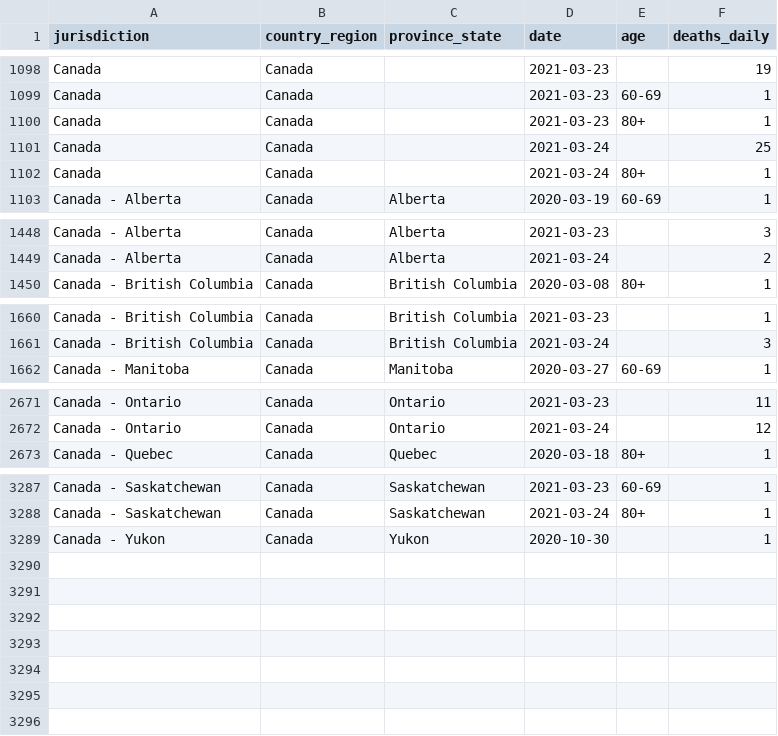
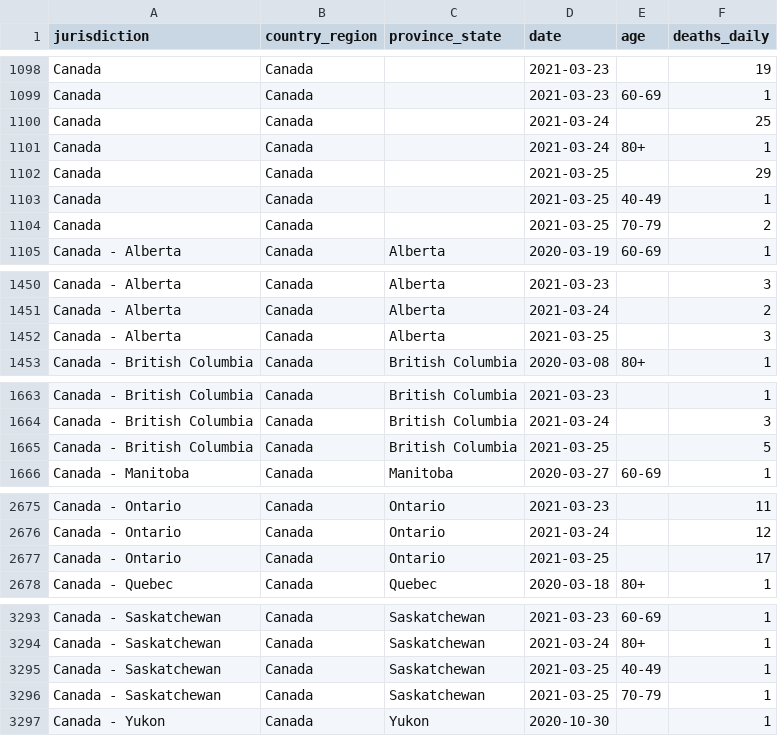
Before and after one commit to ApexRMS/covid19sim, a CSV file: data/deaths-detailed-canada-output.csv, drawn as a sheet; only a part is shown, gaps mark what is left out; removed rows and columns are numbered as before the commit, all else as after; the diff covers the shown part only; the diff names each change by its address in the sheet, - before the commit and + after, or states it on an @@ line.

```diff
--- a/data/deaths-detailed-canada-output.csv
+++ b/data/deaths-detailed-canada-output.csv
-row 1100: Canada | Canada |  | 2021-03-23 | 80+ | 1
+row 1102: Canada | Canada |  | 2021-03-25 |  | 29
+row 1103: Canada | Canada |  | 2021-03-25 | 40-49 | 1
+row 1104: Canada | Canada |  | 2021-03-25 | 70-79 | 2
+row 1452: Canada - Alberta | Canada | Alberta | 2021-03-25 |  | 3
+row 1665: Canada - British Columbia | Canada | British Columbia | 2021-03-25 |  | 5
+row 2677: Canada - Ontario | Canada | Ontario | 2021-03-25 |  | 17
+row 3295: Canada - Saskatchewan | Canada | Saskatchewan | 2021-03-25 | 40-49 | 1
+row 3296: Canada - Saskatchewan | Canada | Saskatchewan | 2021-03-25 | 70-79 | 1
```
Also changed, not shown: 1 added row and 2 edited cells elsewhere in this file, 2 other files.
